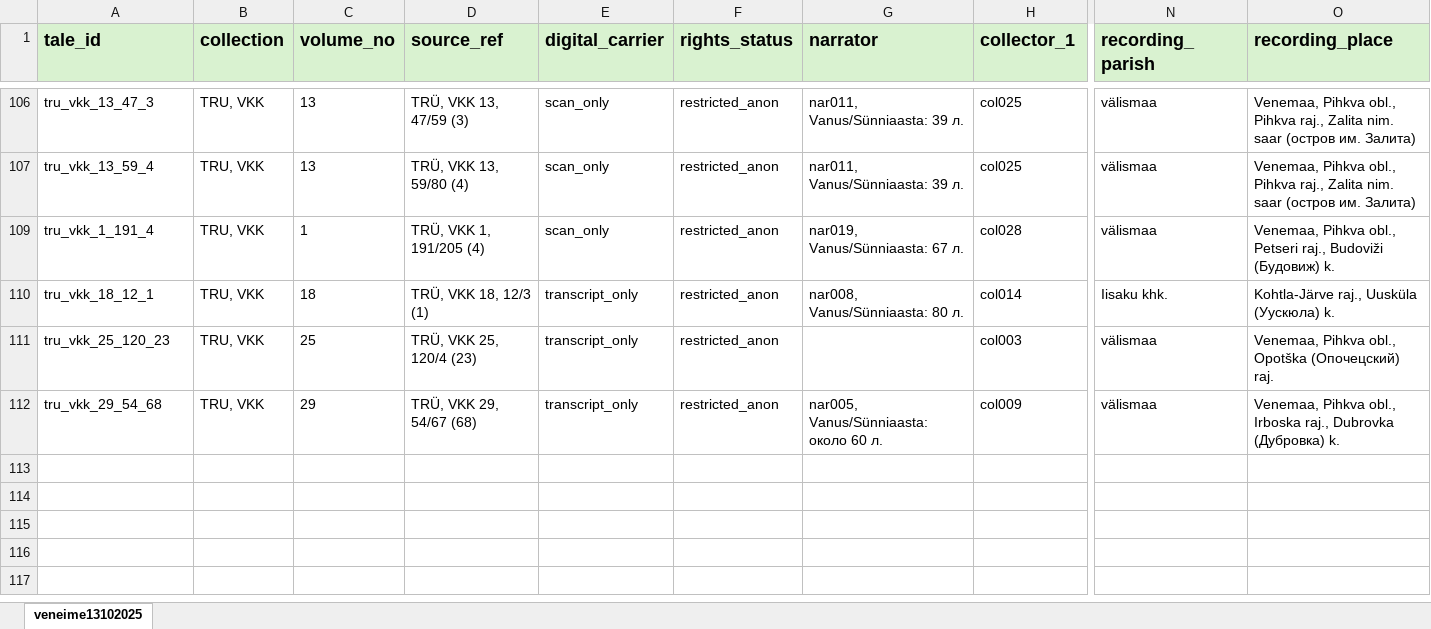
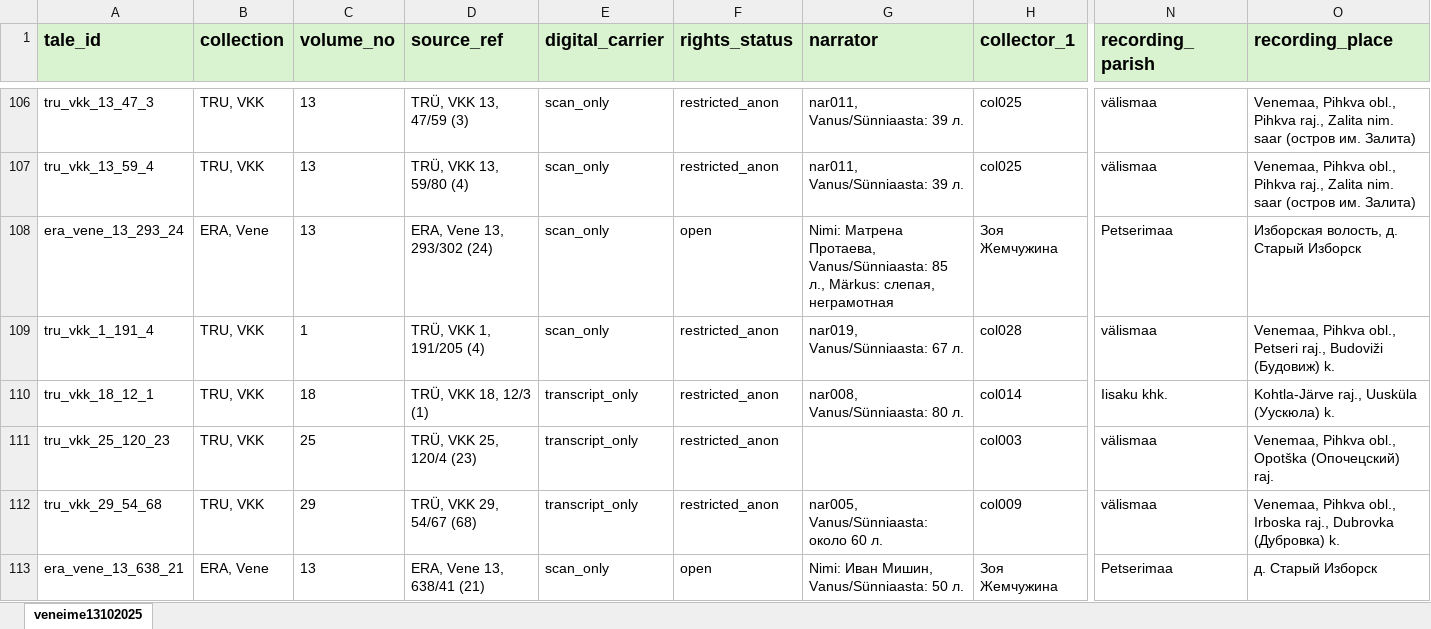
Before and after one commit to eugeniavd/magic_tagger, an Excel workbook: data/index/corpus_a_index_clean_atu.xlsx, sheet veneime13102025, drawn as a sheet; only a part is shown, gaps mark what is left out; values as stored, in another font and other column widths than the file's, no borders; rows hold the shown columns only; the diff covers the shown part only; the diff names each change by its address in the sheet, - before the commit and + after, or states it on an @@ line.

```diff
--- a/data/index/corpus_a_index_clean_atu.xlsx (sheet veneime13102025)
+++ b/data/index/corpus_a_index_clean_atu.xlsx (sheet veneime13102025)
@@ row 108 unhidden: era_vene_13_293_24 | ERA, Vene | 13 | ERA, Vene 13, 293/302 (24) | scan_only | open | Nimi: Матрена Протаева, Vanus/Sünniaasta: 85 л., Märkus: слепая, неграмотная | Зоя Жемчужина | Petserimaa | Изборская волость, д. Старый Изборск @@
@@ row 113 unhidden: era_vene_13_638_21 | ERA, Vene | 13 | ERA, Vene 13, 638/41 (21) | scan_only | open | Nimi: Иван Мишин, Vanus/Sünniaasta: 50 л. | Зоя Жемчужина | Petserimaa | д. Старый Изборск @@
```
Also changed, not shown: 2 added rows and 83 hidden or unhidden rows elsewhere in this sheet, hidden cells, 26 other files.
